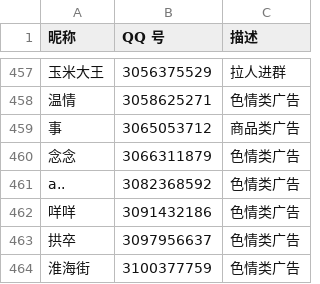
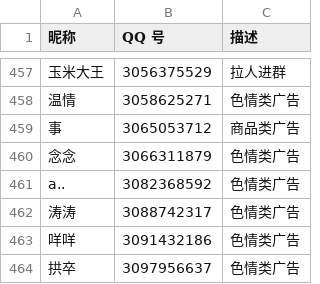
Before and after one commit to blacklisting/qq, a CSV file: 广告.csv, drawn as a sheet; only a part is shown, gaps mark what is left out; the shorter side is filled out with more unchanged rows; the diff names each change by its address in the sheet, - before the commit and + after, or states it on an @@ line.

Commit message:
Update with a comment just seen.

```diff
--- a/广告.csv
+++ b/广告.csv
+row 462: 涛涛 | 3088742317 | 色情类广告
```
